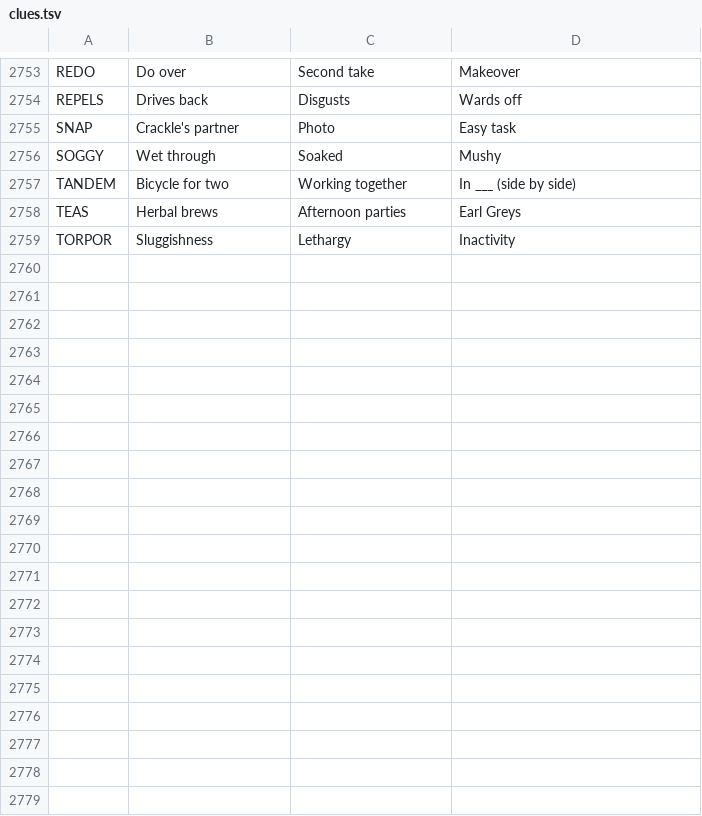
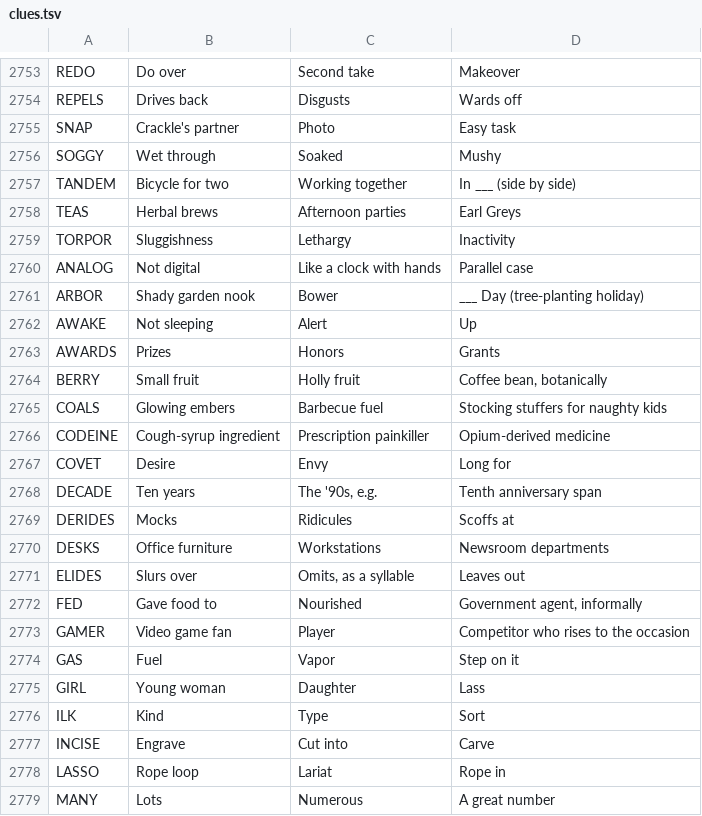
Before and after one commit to Catgenova/Catgenova.github.io, a TSV file: _source/crossword/clues.tsv, drawn as a sheet; only a part is shown, gaps mark what is left out; the diff covers the shown part only; the diff names each change by its address in the sheet, - before the commit and + after, or states it on an @@ line.

```diff
--- a/_source/crossword/clues.tsv
+++ b/_source/crossword/clues.tsv
+row 2760: ANALOG | Not digital | Like a clock with hands | Parallel case
+row 2761: ARBOR | Shady garden nook | Bower | ___ Day (tree-planting holiday)
+row 2762: AWAKE | Not sleeping | Alert | Up
+row 2763: AWARDS | Prizes | Honors | Grants
+row 2764: BERRY | Small fruit | Holly fruit | Coffee bean, botanically
+row 2765: COALS | Glowing embers | Barbecue fuel | Stocking stuffers for naughty kids
+row 2766: CODEINE | Cough-syrup ingredient | Prescription painkiller | Opium-derived medicine
+row 2767: COVET | Desire | Envy | Long for
+row 2768: DECADE | Ten years | The '90s, e.g. | Tenth anniversary span
+row 2769: DERIDES | Mocks | Ridicules | Scoffs at
+row 2770: DESKS | Office furniture | Workstations | Newsroom departments
+row 2771: ELIDES | Slurs over | Omits, as a syllable | Leaves out
+row 2772: FED | Gave food to | Nourished | Government agent, informally
+row 2773: GAMER | Video game fan | Player | Competitor who rises to the occasion
+row 2774: GAS | Fuel | Vapor | Step on it
+row 2775: GIRL | Young woman | Daughter | Lass
+row 2776: ILK | Kind | Type | Sort
+row 2777: INCISE | Engrave | Cut into | Carve
+row 2778: LASSO | Rope loop | Lariat | Rope in
+row 2779: MANY | Lots | Numerous | A great number
```
Also changed, not shown: 16 added rows elsewhere in this file, 3 other files.
